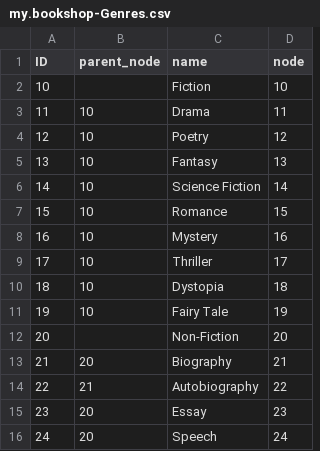
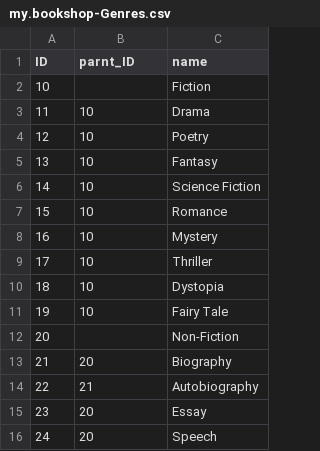
Before and after one commit to SAP-samples/cloud-cap-samples-java, a CSV file: db/data/my.bookshop-Genres.csv, drawn as a sheet; the diff names each change by its address in the sheet, - before the commit and + after, or states it on an @@ line.

Commit message:
Update to 3.5.0 & avoid parent_id/node_id projection

```diff
--- a/db/data/my.bookshop-Genres.csv
+++ b/db/data/my.bookshop-Genres.csv
-column D (node), rows 2-16: 10 | 11 | 12 | 13 | 14 | 15 | 16 | 17 | 18 | 19 | 20 | 21 | 22 | 23 | 24
-B1: parent_node
+B1: parnt_ID
```
Also changed, not shown: 5 other files.
